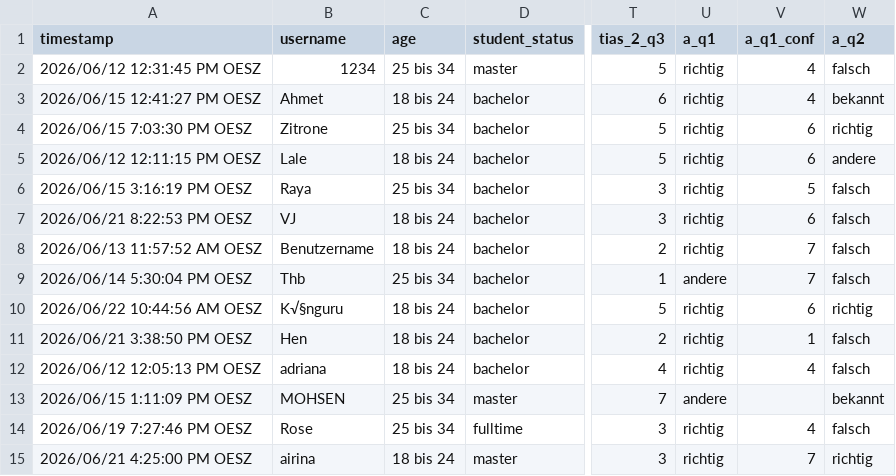
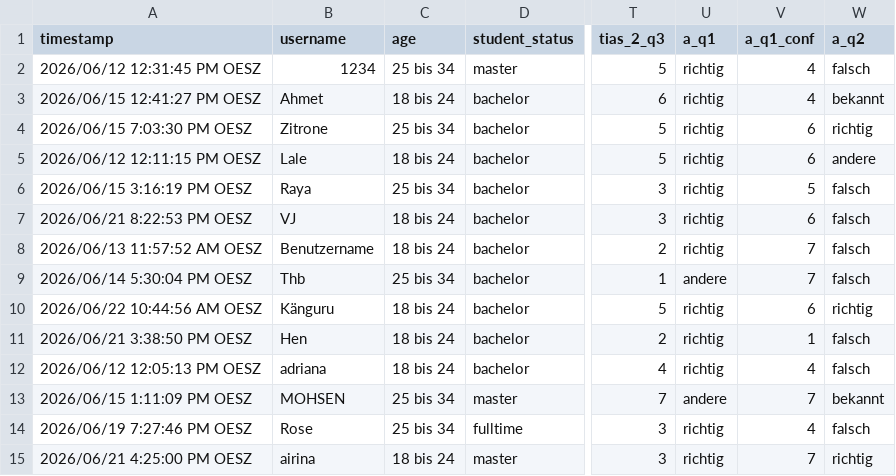
Before and after one commit to carinaburana/ai-overreliance-study, a CSV file: quiz_results.csv, drawn as a sheet; only a part is shown, gaps mark what is left out; the diff names each change by its address in the sheet, - before the commit and + after, or states it on an @@ line.

Commit message:
Add files via upload

```diff
--- a/quiz_results.csv
+++ b/quiz_results.csv
-B10 (username): K√§nguru
+B10 (username): Känguru
-V13 (a_q1_conf): (empty)
+V13 (a_q1_conf): 7
```
